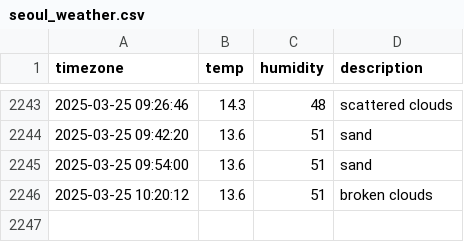
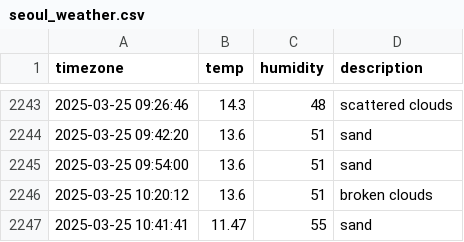
Before and after one commit to je0ngh2/seoul_weather, a CSV file: seoul_weather.csv, drawn as a sheet; only a part is shown, gaps mark what is left out; the diff names each change by its address in the sheet, - before the commit and + after, or states it on an @@ line.

```diff
--- a/seoul_weather.csv
+++ b/seoul_weather.csv
+row 2247: 2025-03-25 10:41:41 | 11.47 | 55 | sand
```
